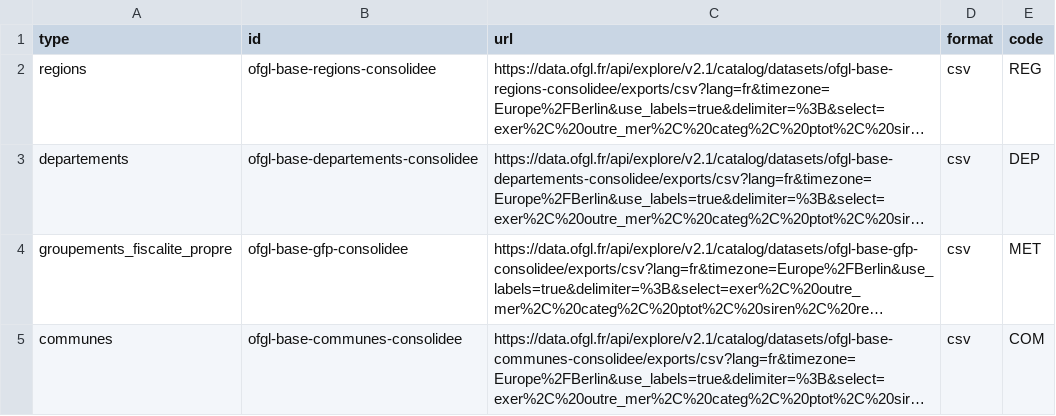
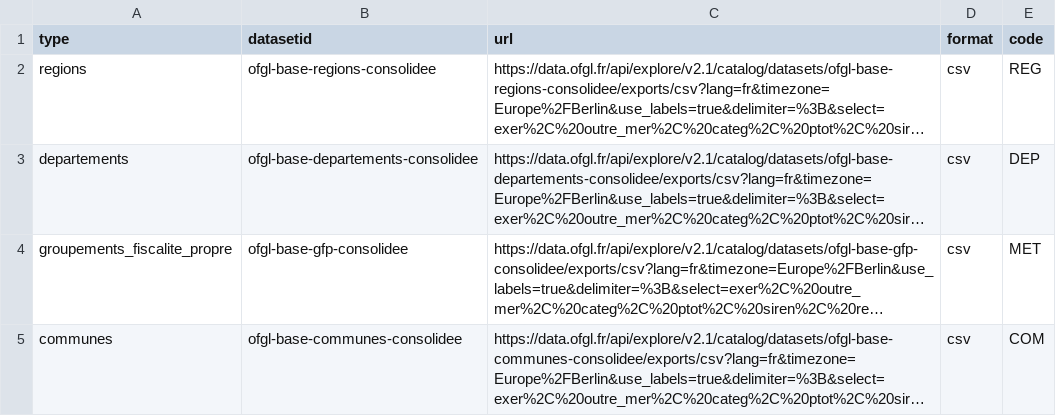
Before and after one commit to dataforgoodfr/13_eclaireur_public, a CSV file: back/scripts/datasets/ofgl_urls.csv, drawn as a sheet; long unchanged cells end in …; the diff names each change by its address in the sheet, - before the commit and + after, or states it on an @@ line.

Commit message:
[BACK]: add feature allow workflow to process only updated data : part OFGL

```diff
--- a/back/scripts/datasets/ofgl_urls.csv
+++ b/back/scripts/datasets/ofgl_urls.csv
-B1: id
+B1: datasetid
```
Also changed, not shown: 14 other files.
